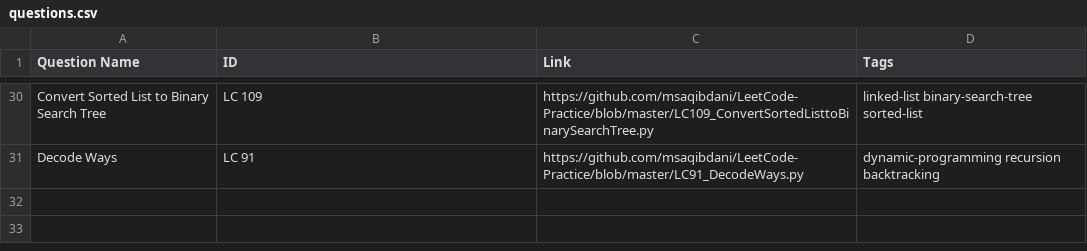
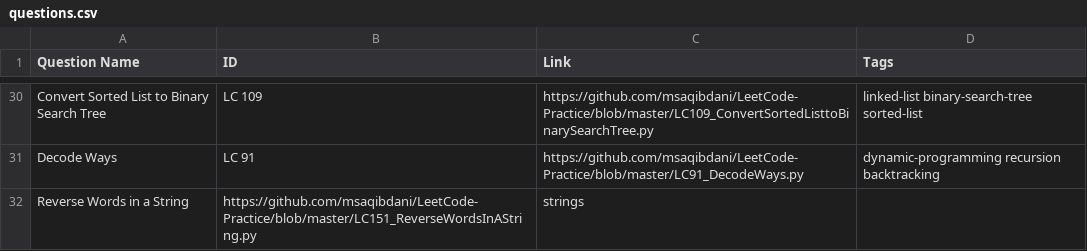
Before and after one commit to msaqibdani/LeetCode-Practice, a CSV file: questions.csv, drawn as a sheet; only a part is shown, gaps mark what is left out; the diff names each change by its address in the sheet, - before the commit and + after, or states it on an @@ line.

Commit message:
LC151 Reverse Words In A String

```diff
--- a/questions.csv
+++ b/questions.csv
+row 32: Reverse Words in a String | https://github.com/msaqibdani/LeetCode-Practice/blob/master/LC151_ReverseWordsInAString.py | strings
```
Also changed, not shown: 2 other files.
